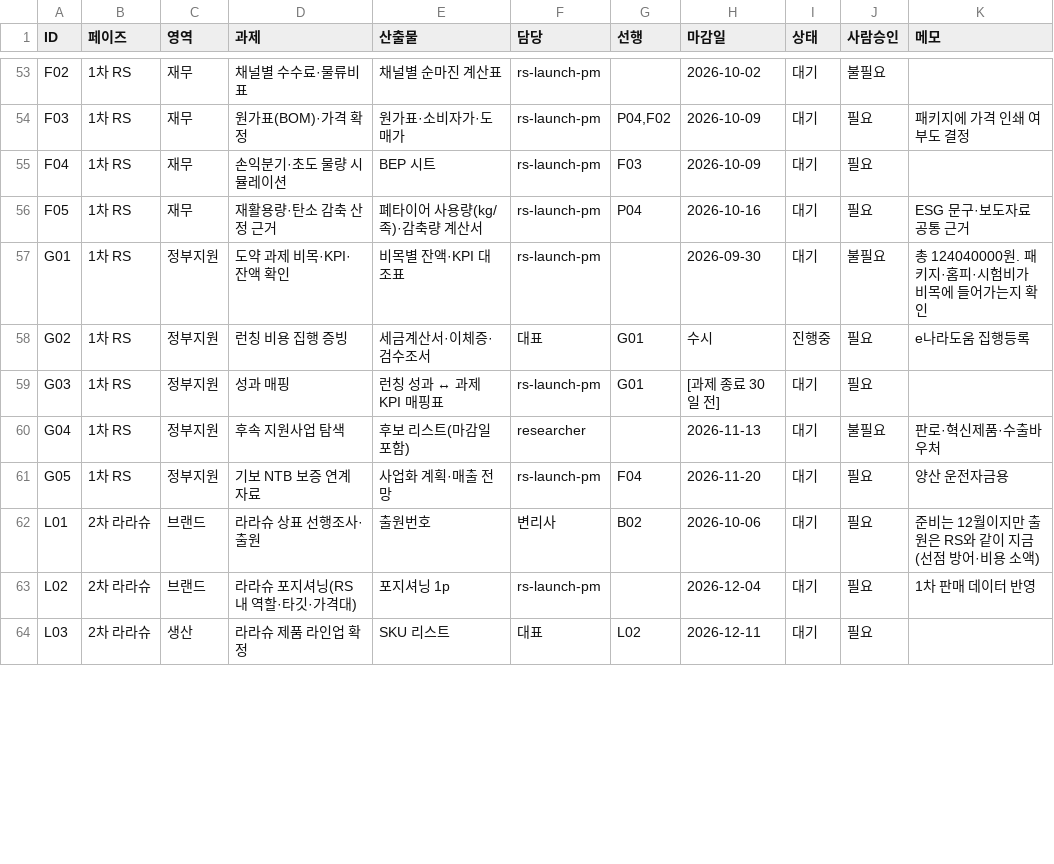
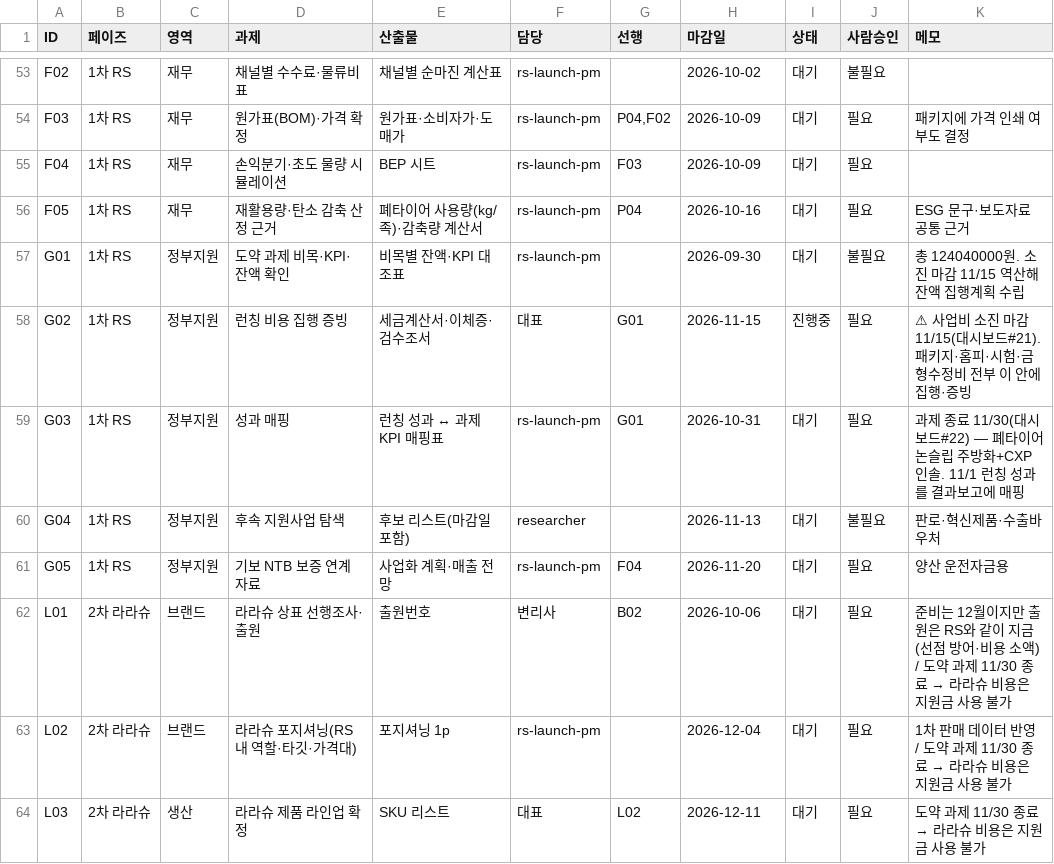
Before and after one commit to ydcompany89/harness-system, a CSV file: launch/rs/checklist.csv, drawn as a sheet; only a part is shown, gaps mark what is left out; the diff covers the shown part only; the diff names each change by its address in the sheet, - before the commit and + after, or states it on an @@ line.

```diff
--- a/launch/rs/checklist.csv
+++ b/launch/rs/checklist.csv
-K57 (메모): 총 124040000원. 패키지·홈피·시험비가 비목에 들어가는지 확인
+K57 (메모): 총 124040000원. 소진 마감 11/15 역산해 잔액 집행계획 수립
-H58 (마감일): 수시
+H58 (마감일): 2026-11-15
-K58 (메모): e나라도움 집행등록
+K58 (메모): ⚠ 사업비 소진 마감 11/15(대시보드#21). 패키지·홈피·시험·금형수정비 전부 이 안에 집행·증빙
-H59 (마감일): [과제 종료 30일 전]
+H59 (마감일): 2026-10-31
-K59 (메모): (empty)
+K59 (메모): 과제 종료 11/30(대시보드#22) — 폐타이어 논슬립 주방화+CXP인솔. 11/1 런칭 성과를 결과보고에 매핑
@@ K62 (메모): …소액) → …소액) / 도약 과제 11/30 종료 → 라라슈 비용은 지원금 사용 불가 @@
@@ K63 (메모): 1차 판매 데이터 반영 → 1차 판매 데이터 반영 / 도약 과제 11/30 종료 → 라라슈 비용은 지원금 사용 불가 @@
@@ K64 (메모): (empty) → 도약 과제 11/30 종료 → 라라슈 비용은 지원금 사용 불가 @@
```
Also changed, not shown: 1 added row and 5 edited cells elsewhere in this file, 4 other files.
